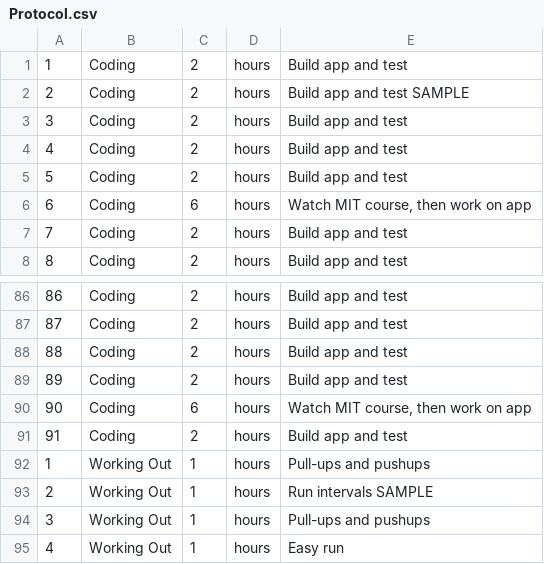
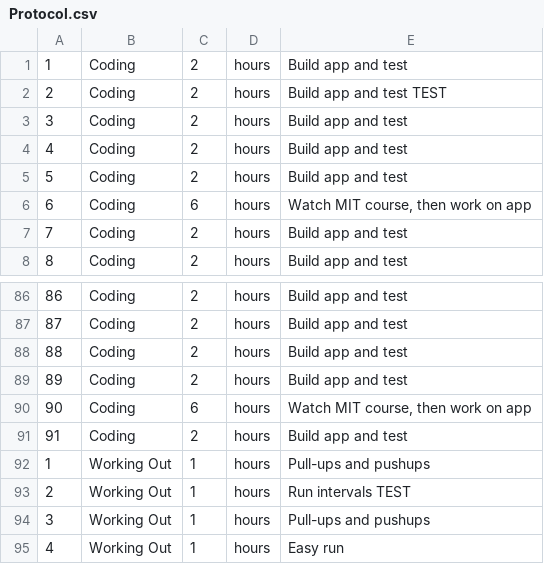
Before and after one commit to Mattzah/NotificationApp, a CSV file: Protocol.csv, drawn as a sheet; only a part is shown, gaps mark what is left out.

Commit message:
Update Protocol.csv

```diff
--- a/Protocol.csv
+++ b/Protocol.csv
@@ -1,3 +1,3 @@
 1,Coding,2,hours,Build app and test
-2,Coding,2,hours,Build app and test SAMPLE
+2,Coding,2,hours,Build app and test TEST
 3,Coding,2,hours,Build app and test
@@ -92,3 +92,3 @@
 1,Working Out,1,hours,Pull-ups and pushups
-2,Working Out,1,hours,Run intervals SAMPLE
+2,Working Out,1,hours,Run intervals TEST
 3,Working Out,1,hours,Pull-ups and pushups
```
